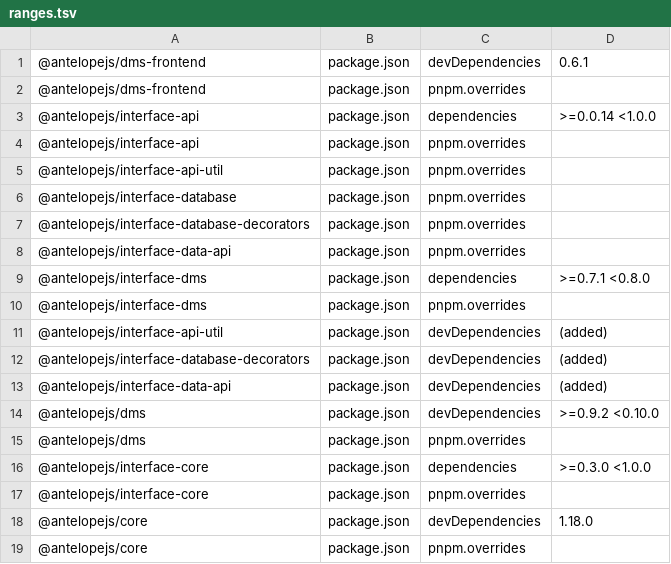
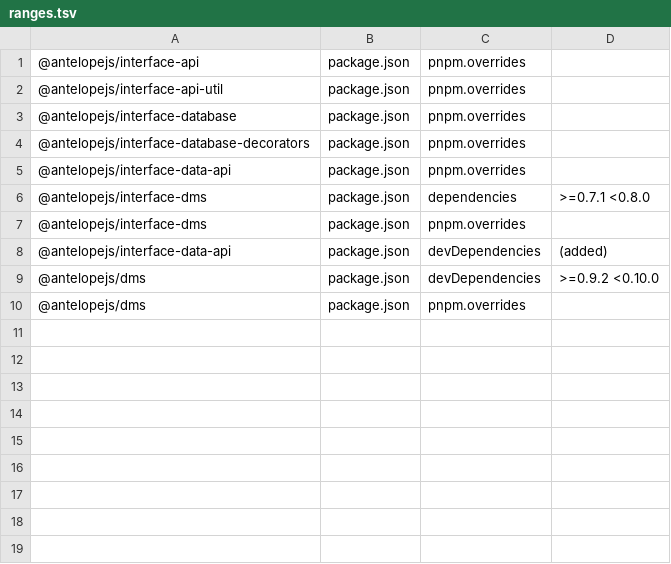
Before and after one commit to AntelopeJS/template-module-dms, a TSV file: .campaign/tgz/ranges.tsv, drawn as a sheet.

Commit message:
build(deps): take the released core, interface-core, interface-api, interface-api-util, interface-database, interface-database-decorators and dms-frontend

```diff
--- a/.campaign/tgz/ranges.tsv
+++ b/.campaign/tgz/ranges.tsv
@@ -1,4 +1 @@
-@antelopejs/dms-frontend	package.json	devDependencies	0.6.1
-@antelopejs/dms-frontend	package.json	pnpm.overrides	
-@antelopejs/interface-api	package.json	dependencies	>=0.0.14 <1.0.0
 @antelopejs/interface-api	package.json	pnpm.overrides	
@@ -10,4 +7,2 @@
 @antelopejs/interface-dms	package.json	pnpm.overrides	
-@antelopejs/interface-api-util	package.json	devDependencies	(added)
-@antelopejs/interface-database-decorators	package.json	devDependencies	(added)
 @antelopejs/interface-data-api	package.json	devDependencies	(added)
@@ -15,5 +10 @@
 @antelopejs/dms	package.json	pnpm.overrides	
-@antelopejs/interface-core	package.json	dependencies	>=0.3.0 <1.0.0
-@antelopejs/interface-core	package.json	pnpm.overrides	
-@antelopejs/core	package.json	devDependencies	1.18.0
-@antelopejs/core	package.json	pnpm.overrides	
```
Also changed, not shown: 9 other files.
